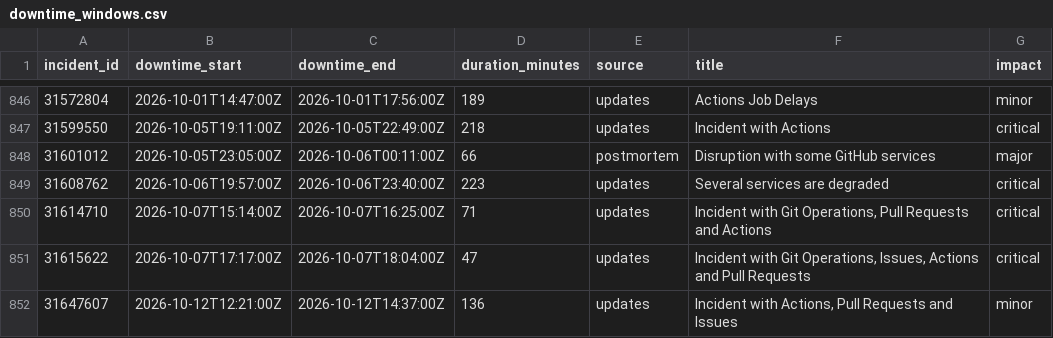
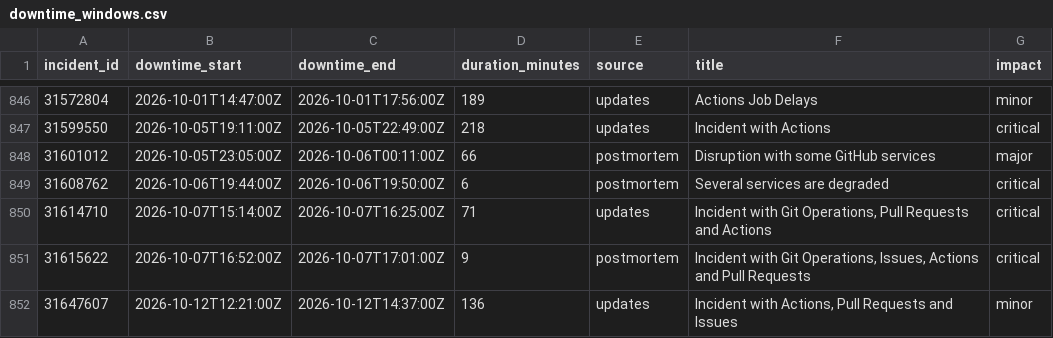
Before and after one commit to paradise-runner/feels-like-github-status, a CSV file: parsed/downtime_windows.csv, drawn as a sheet; only a part is shown, gaps mark what is left out.

```diff
--- a/parsed/downtime_windows.csv
+++ b/parsed/downtime_windows.csv
@@ -848,5 +848,5 @@ incident_id,downtime_start,downtime_end,duration_minutes,source,title,impact
 31601012,2026-10-05T23:05:00Z,2026-10-06T00:11:00Z,66,postmortem,Disruption with some GitHub services,major
-31608762,2026-10-06T19:57:00Z,2026-10-06T23:40:00Z,223,updates,Several services are degraded,critical
+31608762,2026-10-06T19:44:00Z,2026-10-06T19:50:00Z,6,postmortem,Several services are degraded,critical
 31614710,2026-10-07T15:14:00Z,2026-10-07T16:25:00Z,71,updates,"Incident with Git Operations, Pull Requests and Actions",critical
-31615622,2026-10-07T17:17:00Z,2026-10-07T18:04:00Z,47,updates,"Incident with Git Operations, Issues, Actions and Pull Requests",critical
+31615622,2026-10-07T16:52:00Z,2026-10-07T17:01:00Z,9,postmortem,"Incident with Git Operations, Issues, Actions and Pull Requests",critical
 31647607,2026-10-12T12:21:00Z,2026-10-12T14:37:00Z,136,updates,"Incident with Actions, Pull Requests and Issues",minor
```
Also changed, not shown: 2 other files.
